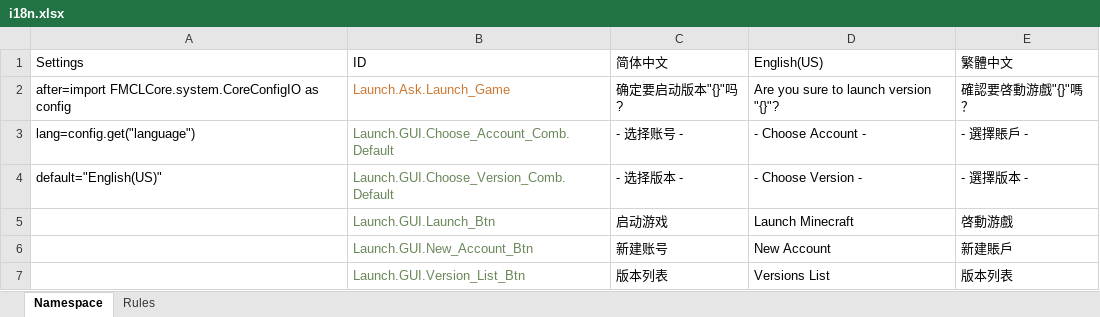
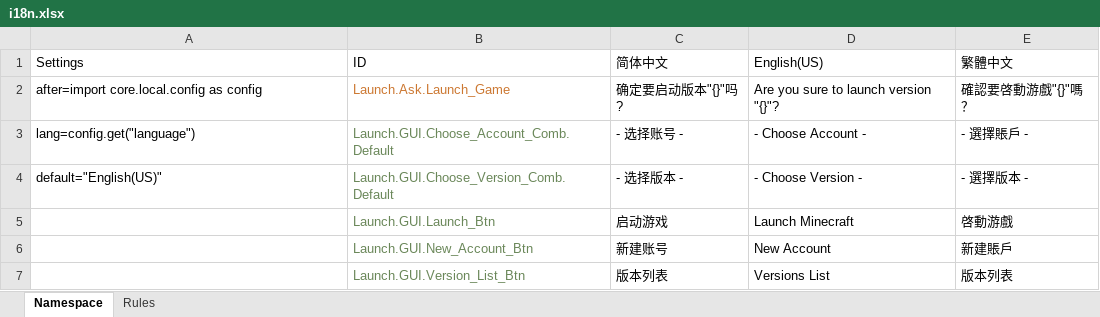
Before and after one commit to Sharll-large/FMCL, an Excel workbook: programming tools/i18n.xlsx, sheet Namespace, drawn as a sheet; only a part is shown; values as stored, in another font and other column widths than the file's, no borders; the diff names each change by its address in the sheet, - before the commit and + after, or states it on an @@ line.

```diff
--- a/programming tools/i18n.xlsx (sheet Namespace)
+++ b/programming tools/i18n.xlsx (sheet Namespace)
-A2 (Settings): after=import FMCLCore.system.CoreConfigIO as config
+A2 (Settings): after=import core.local.config as config
```
Also changed, not shown: 12 other files.
